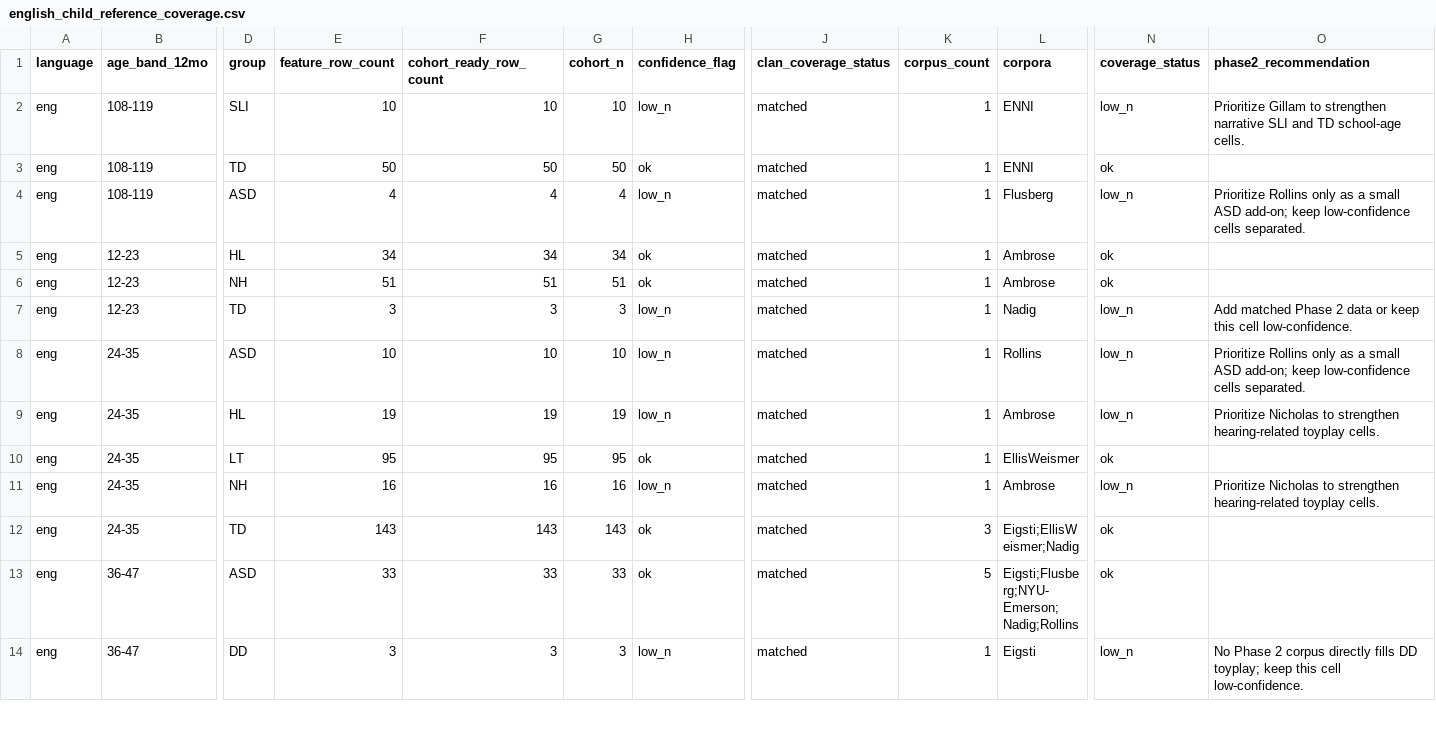
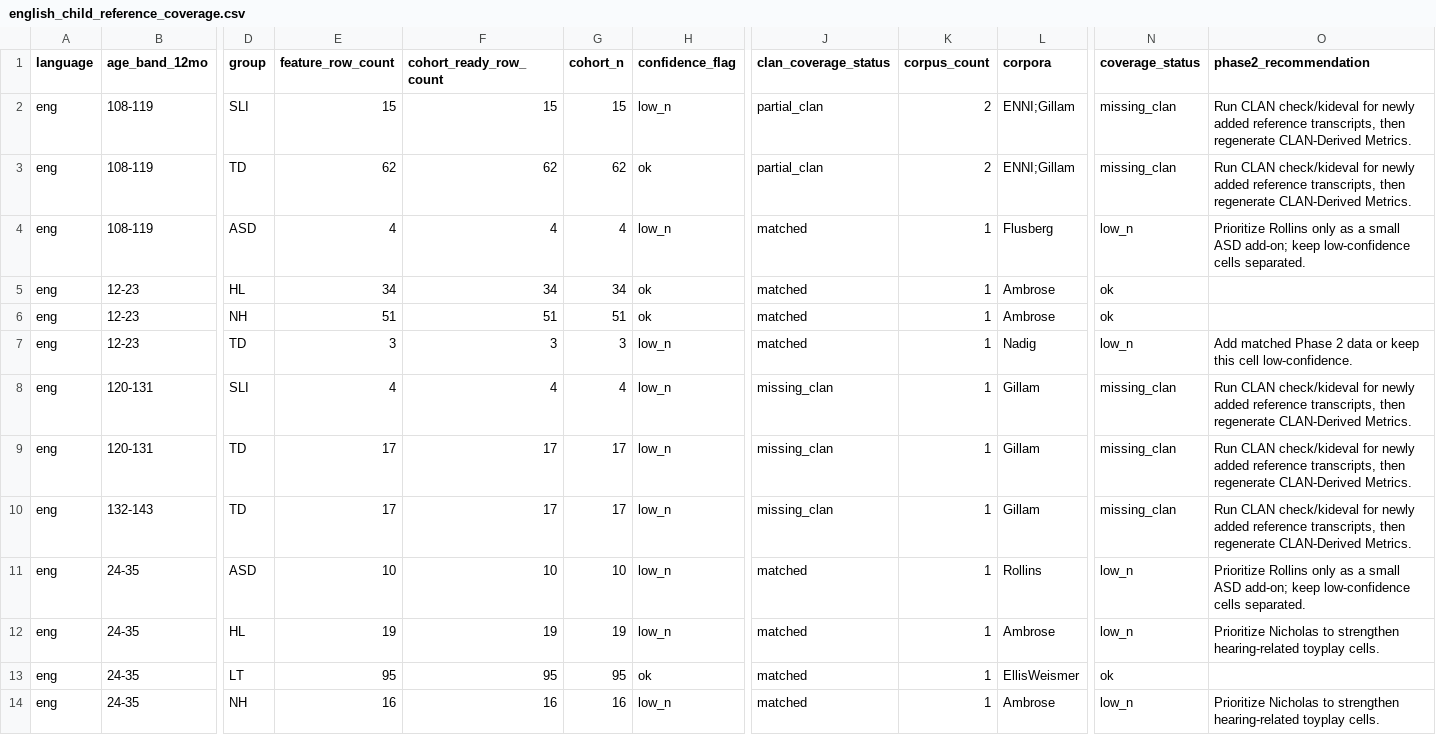
Before and after one commit to monai86/asd_project, a CSV file: data/reference/english_child_reference_coverage.csv, drawn as a sheet; only a part is shown, gaps mark what is left out; the shorter side is filled out with more unchanged rows; rows hold the shown columns only; the diff covers the shown part only; the diff names each change by its address in the sheet, - before the commit and + after, or states it on an @@ line.

```diff
--- a/data/reference/english_child_reference_coverage.csv
+++ b/data/reference/english_child_reference_coverage.csv
-E2 (feature_row_count): 10
+E2 (feature_row_count): 15
-F2 (cohort_ready_row_count): 10
+F2 (cohort_ready_row_count): 15
-G2 (cohort_n): 10
+G2 (cohort_n): 15
-J2:J3 (clan_coverage_status): matched
+J2:J3 (clan_coverage_status): partial_clan
-K2:K3 (corpus_count): 1
+K2:K3 (corpus_count): 2
-L2:L3 (corpora): ENNI
+L2:L3 (corpora): ENNI;Gillam
-N2 (coverage_status): low_n
+N2 (coverage_status): missing_clan
-O2 (phase2_recommendation): Prioritize Gillam to strengthen narrative SLI and TD school-age cells.
+O2 (phase2_recommendation): Run CLAN check/kideval for newly added reference transcripts, then regenerate CLAN-Derived Metrics.
-E3 (feature_row_count): 50
+E3 (feature_row_count): 62
-F3 (cohort_ready_row_count): 50
+F3 (cohort_ready_row_count): 62
-G3 (cohort_n): 50
+G3 (cohort_n): 62
-N3 (coverage_status): ok
+N3 (coverage_status): missing_clan
-O3 (phase2_recommendation): (empty)
+O3 (phase2_recommendation): Run CLAN check/kideval for newly added reference transcripts, then regenerate CLAN-Derived Metrics.
+row 8: eng | 120-131 | SLI | 4 | 4 | 4 | low_n | missing_clan | 1 | Gillam | missing_clan | Run CLAN check/kideval for newly added reference transcripts, then regenerate CLAN-Derived Metrics.
+row 9: eng | 120-131 | TD | 17 | 17 | 17 | low_n | missing_clan | 1 | Gillam | missing_clan | Run CLAN check/kideval for newly added reference transcripts, then regenerate CLAN-Derived Metrics.
+row 10: eng | 132-143 | TD | 17 | 17 | 17 | low_n | missing_clan | 1 | Gillam | missing_clan | Run CLAN check/kideval for newly added reference transcripts, then regenerate CLAN-Derived Metrics.
```
Also changed, not shown: 57 edited cells elsewhere in this file, data/manifests/english_child_transcript_qc_summary.csv, data/manifests/talkbank_download_manifest.csv, 21 other files.
